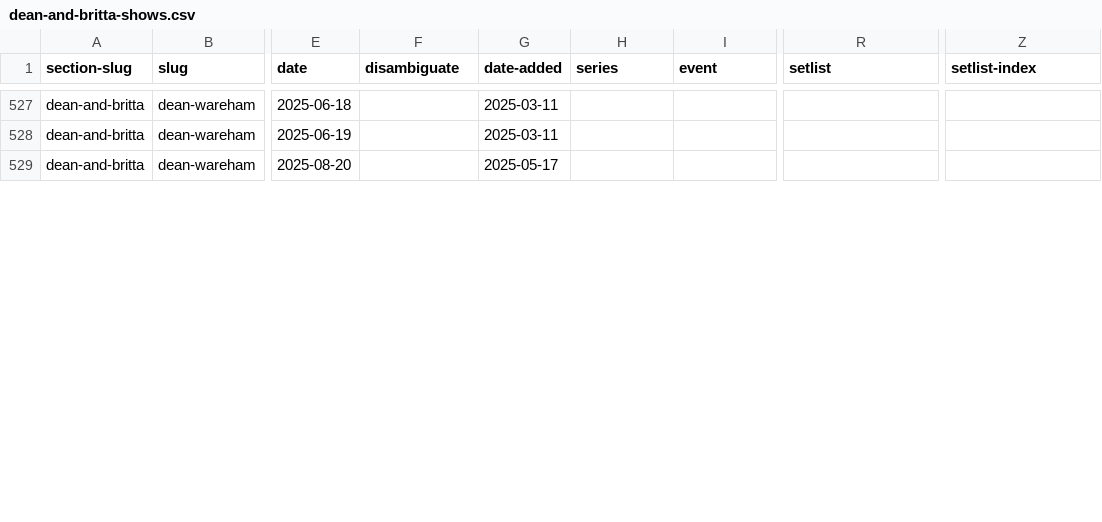
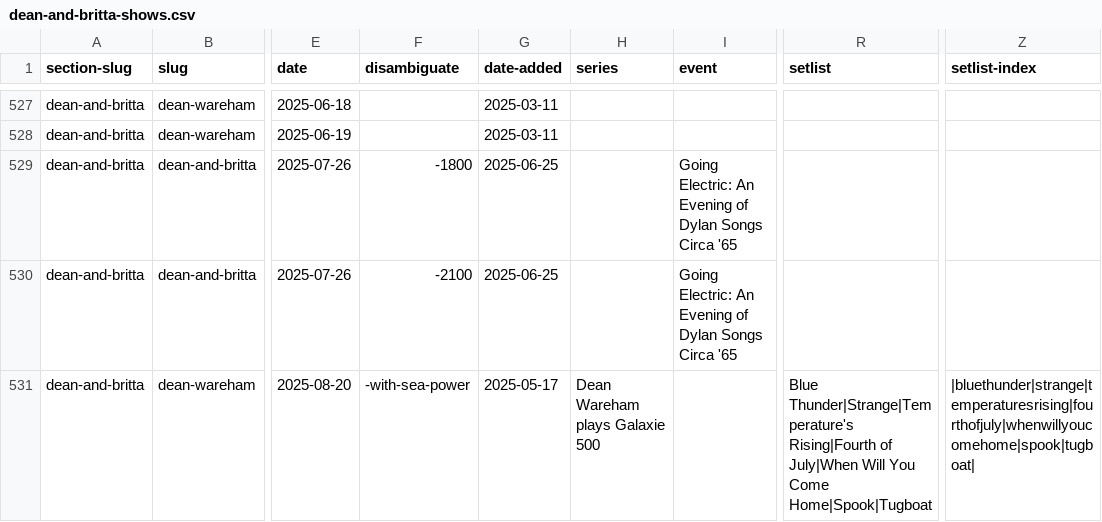
Before and after one commit to grange85/ahfow-database, a CSV file: _data/gigography/dean-and-britta-shows.csv, drawn as a sheet; only a part is shown, gaps mark what is left out; addresses are those after the commit; the diff covers the shown part only; the diff names each change by its address in the sheet, - before the commit and + after, or states it on an @@ line.

```diff
--- a/_data/gigography/dean-and-britta-shows.csv
+++ b/_data/gigography/dean-and-britta-shows.csv
@@ row 537 moved to row 529: dean-and-britta @@
@@ row 538 moved to row 530: dean-and-britta @@
-F531 (disambiguate): (empty)
+F531 (disambiguate): -with-sea-power
-H531 (series): (empty)
+H531 (series): Dean Wareham plays Galaxie 500
-R531 (setlist): (empty)
+R531 (setlist): Blue Thunder|Strange|Temperature's Rising|Fourth of July|When Will You Come Home|Spook|Tugboat
-Z531 (setlist-index): (empty)
+Z531 (setlist-index): |bluethunder|strange|temperaturesrising|fourthofjuly|whenwillyoucomehome|spook|tugboat|
```
Also changed, not shown: 25 edited cells elsewhere in this file, _data/gigography/galaxie-500-shows.csv, _data/gigography/luna-shows.csv, 4 other files.
